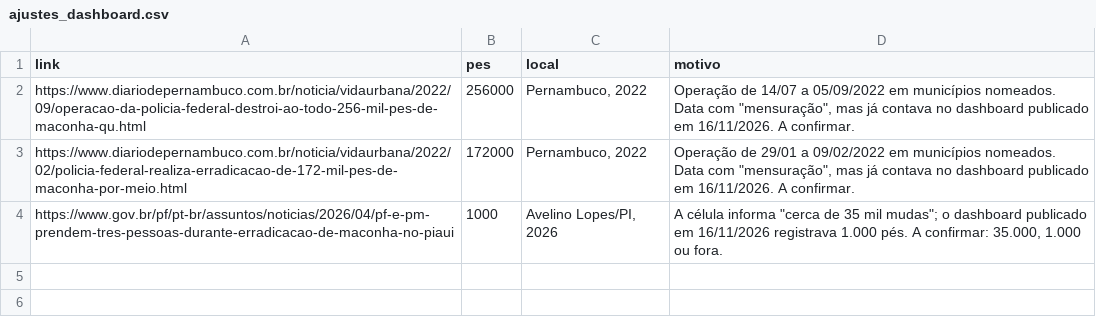
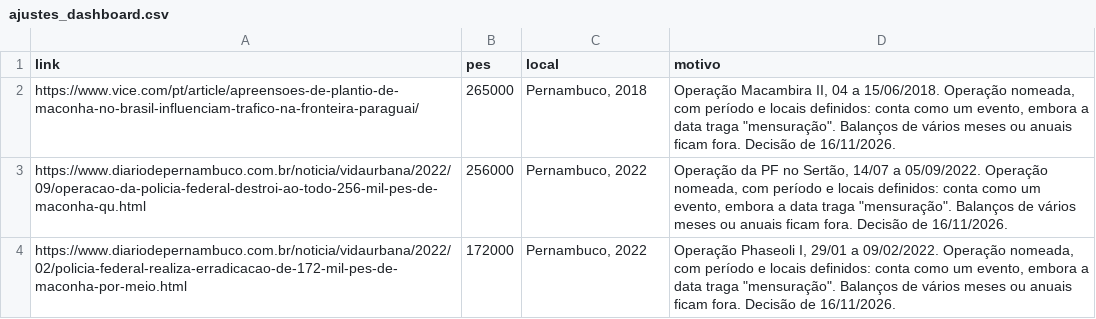
Before and after one commit to alessandrocarneiropesquisador-lab/observatorio-dos-plantios-ilicitos, a CSV file: ajustes_dashboard.csv, drawn as a sheet.

```diff
--- a/ajustes_dashboard.csv
+++ b/ajustes_dashboard.csv
@@ -1,4 +1,4 @@
 link,pes,local,motivo
-https://www.diariodepernambuco.com.br/noticia/vidaurbana/2022/09/operacao-da-policia-federal-destroi-ao-todo-256-mil-pes-de-maconha-qu.html,256000,"Pernambuco, 2022","Operação de 14/07 a 05/09/2022 em municípios nomeados. Data com ""mensuração"", mas já contava no dashboard publicado em 16/11/2026. A confirmar."
-https://www.diariodepernambuco.com.br/noticia/vidaurbana/2022/02/policia-federal-realiza-erradicacao-de-172-mil-pes-de-maconha-por-meio.html,172000,"Pernambuco, 2022","Operação de 29/01 a 09/02/2022 em municípios nomeados. Data com ""mensuração"", mas já contava no dashboard publicado em 16/11/2026. A confirmar."
-https://www.gov.br/pf/pt-br/assuntos/noticias/2026/04/pf-e-pm-prendem-tres-pessoas-durante-erradicacao-de-maconha-no-piaui,1000,"Avelino Lopes/PI, 2026","A célula informa ""cerca de 35 mil mudas""; o dashboard publicado em 16/11/2026 registrava 1.000 pés. A confirmar: 35.000, 1.000 ou fora."
+https://www.vice.com/pt/article/apreensoes-de-plantio-de-maconha-no-brasil-influenciam-trafico-na-fronteira-paraguai/,265000,"Pernambuco, 2018","Operação Macambira II, 04 a 15/06/2018. Operação nomeada, com período e locais definidos: conta como um evento, embora a data traga ""mensuração"". Balanços de vários meses ou anuais ficam fora. Decisão de 16/11/2026."
+https://www.diariodepernambuco.com.br/noticia/vidaurbana/2022/09/operacao-da-policia-federal-destroi-ao-todo-256-mil-pes-de-maconha-qu.html,256000,"Pernambuco, 2022","Operação da PF no Sertão, 14/07 a 05/09/2022. Operação nomeada, com período e locais definidos: conta como um evento, embora a data traga ""mensuração"". Balanços de vários meses ou anuais ficam fora. Decisão de 16/11/2026."
+https://www.diariodepernambuco.com.br/noticia/vidaurbana/2022/02/policia-federal-realiza-erradicacao-de-172-mil-pes-de-maconha-por-meio.html,172000,"Pernambuco, 2022","Operação Phaseoli I, 29/01 a 09/02/2022. Operação nomeada, com período e locais definidos: conta como um evento, embora a data traga ""mensuração"". Balanços de vários meses ou anuais ficam fora. Decisão de 16/11/2026."
```
Also changed, not shown: eventos_dashboard.csv, 2 other files.
